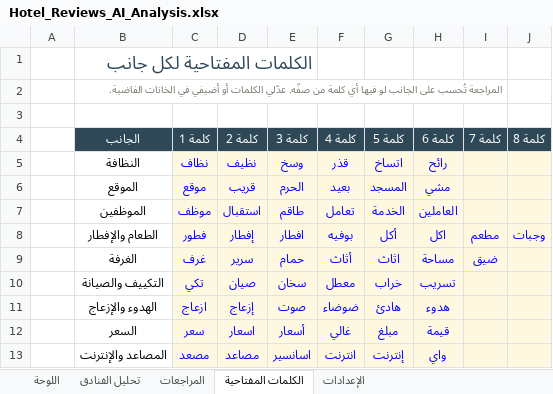
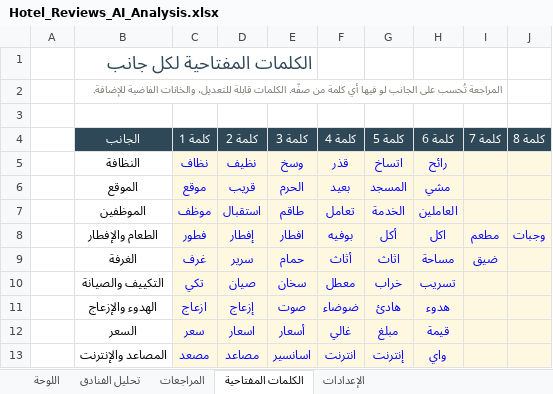
Before and after one commit to SarahAlkathiri/sarahalkathiri.github.io, an Excel workbook: projects/hotel-reviews-ai/Hotel_Reviews_AI_Analysis.xlsx, sheet الكلمات المفتاحية, drawn as a sheet; values as stored, in another font and other column widths than the file's, no borders; the diff names each change by its address in the sheet, - before the commit and + after, or states it on an @@ line.

```diff
--- a/projects/hotel-reviews-ai/Hotel_Reviews_AI_Analysis.xlsx (sheet الكلمات المفتاحية)
+++ b/projects/hotel-reviews-ai/Hotel_Reviews_AI_Analysis.xlsx (sheet الكلمات المفتاحية)
-B2 (الجانب): …من صفّه. عدّلي الكلمات أو أضيفي في الخانات الفاضية.
+B2 (الجانب): …من صفّه. الكلمات قابلة للتعديل، والخانات الفاضية للإضافة.
```
Also changed, not shown: sheet اللوحة, projects/hr-attrition-early-warning/HR_Attrition_Early_Warning.xlsx, projects/saudi-hr-finance-system/Saudi_HR_Finance_System.xlsx, 6 other files.
